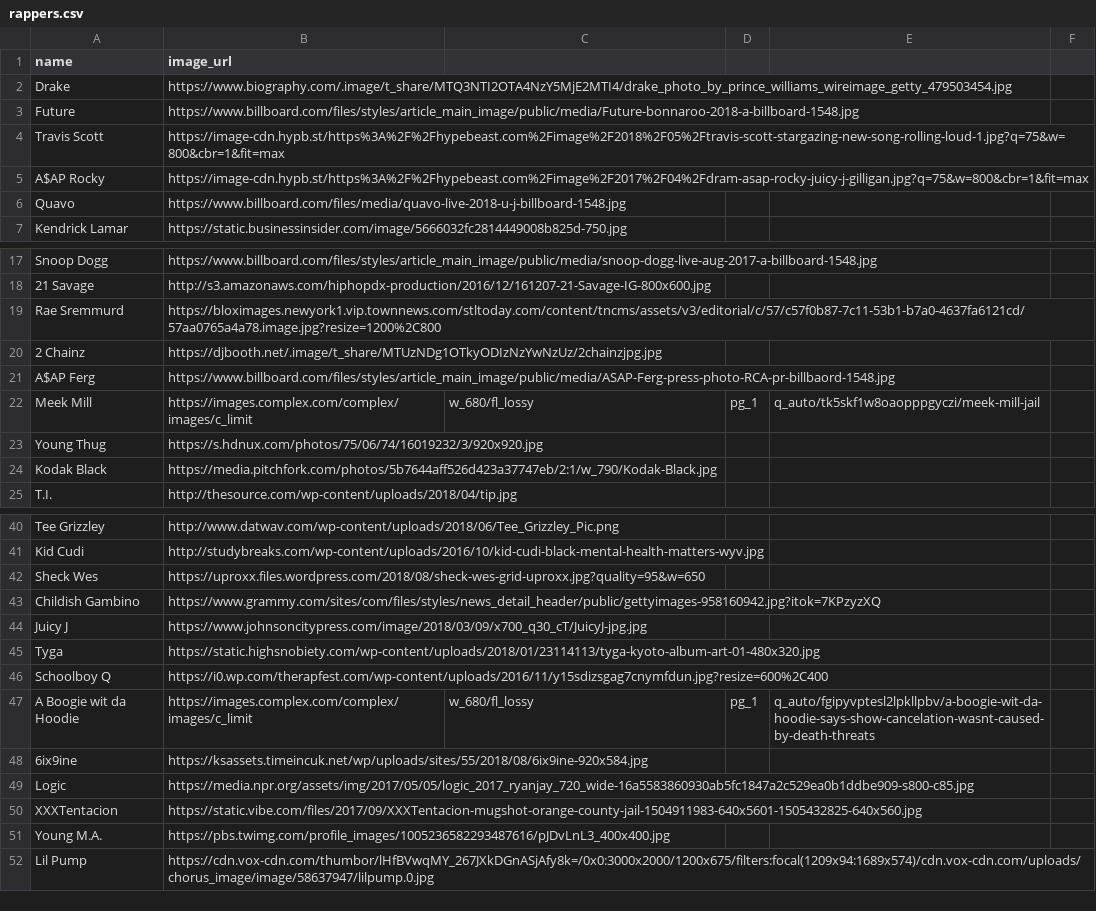
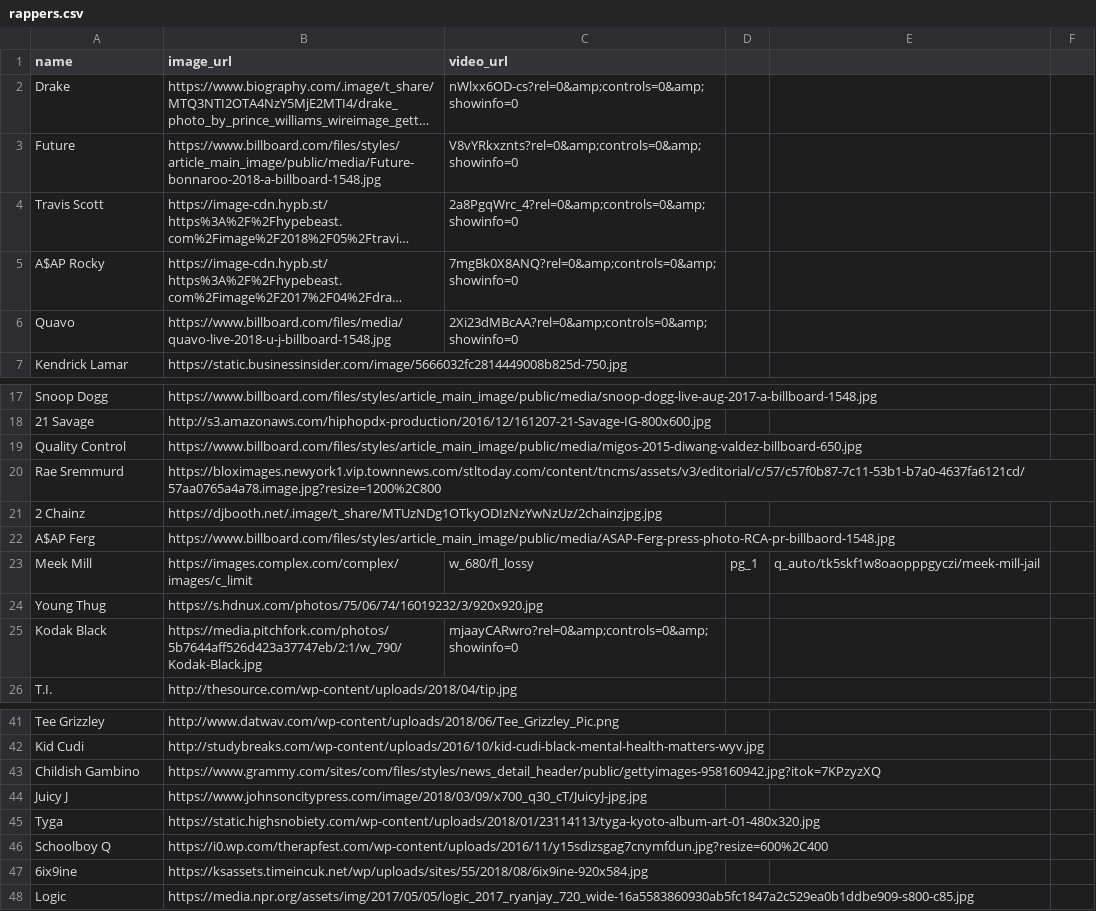
Before and after one commit to gknief/hoops, a CSV file: public/data/rappers.csv, drawn as a sheet; only a part is shown, gaps mark what is left out; long unchanged cells end in …; removed rows and columns are numbered as before the commit, all else as after; the diff names each change by its address in the sheet, - before the commit and + after, or states it on an @@ line.

```diff
--- a/public/data/rappers.csv
+++ b/public/data/rappers.csv
-C1: (empty)
+C1: video_url
-C2 (video_url): (empty)
+C2 (video_url): nWlxx6OD-cs?rel=0&amp;controls=0&amp;showinfo=0
-C3 (video_url): (empty)
+C3 (video_url): V8vYRkxznts?rel=0&amp;controls=0&amp;showinfo=0
-C4 (video_url): (empty)
+C4 (video_url): 2a8PgqWrc_4?rel=0&amp;controls=0&amp;showinfo=0
-C5 (video_url): (empty)
+C5 (video_url): 7mgBk0X8ANQ?rel=0&amp;controls=0&amp;showinfo=0
-C6 (video_url): (empty)
+C6 (video_url): 2Xi23dMBcAA?rel=0&amp;controls=0&amp;showinfo=0
+row 19: Quality Control | https://www.billboard.com/files/styles/article_main_image/public/media/migos-2015-diwang-valdez-billboard-650.jpg
-C25 (video_url): (empty)
+C25 (video_url): mjaayCARwro?rel=0&amp;controls=0&amp;showinfo=0
-row 42: Sheck Wes | https://uproxx.files.wordpress.com/2018/08/sheck-wes-grid-uproxx.jpg?quality=95&w=650
-row 47: A Boogie wit da Hoodie | https://images.complex.com/complex/images/c_limit | w_680/fl_lossy | pg_1 | q_auto/fgipyvptesl2lpkllpbv/a-boogie-wit-da-hoodie-says-show-cancelation-wasnt-caused-by-death-threats
-row 50: XXXTentacion | https://static.vibe.com/files/2017/09/XXXTentacion-mugshot-orange-county-jail-1504911983-640x5601-1505432825-640x560.jpg
-row 51: Young M.A. | https://pbs.twimg.com/profile_images/1005236582293487616/pJDvLnL3_400x400.jpg
-row 52: Lil Pump | https://cdn.vox-cdn.com/thumbor/lHfBVwqMY_267JXkDGnASjAfy8k=/0x0:3000x2000/1200x675/filters:focal(1209x94:1689x574)/cdn.vox-cdn.com/uploads/chorus_image/image/58637947/lilpump.0.jpg
```
Also changed, not shown: public/data/players.csv, 12 other files.
